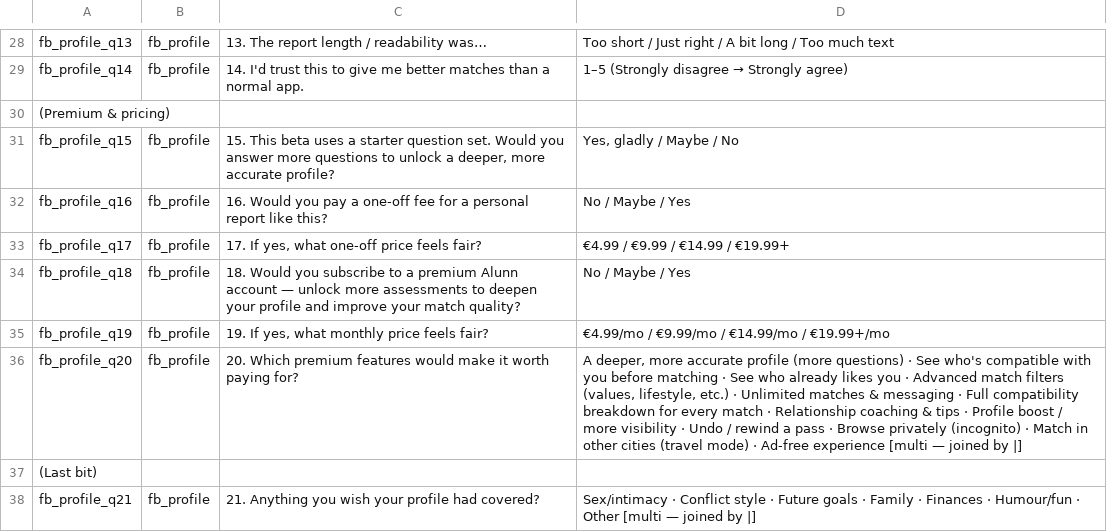
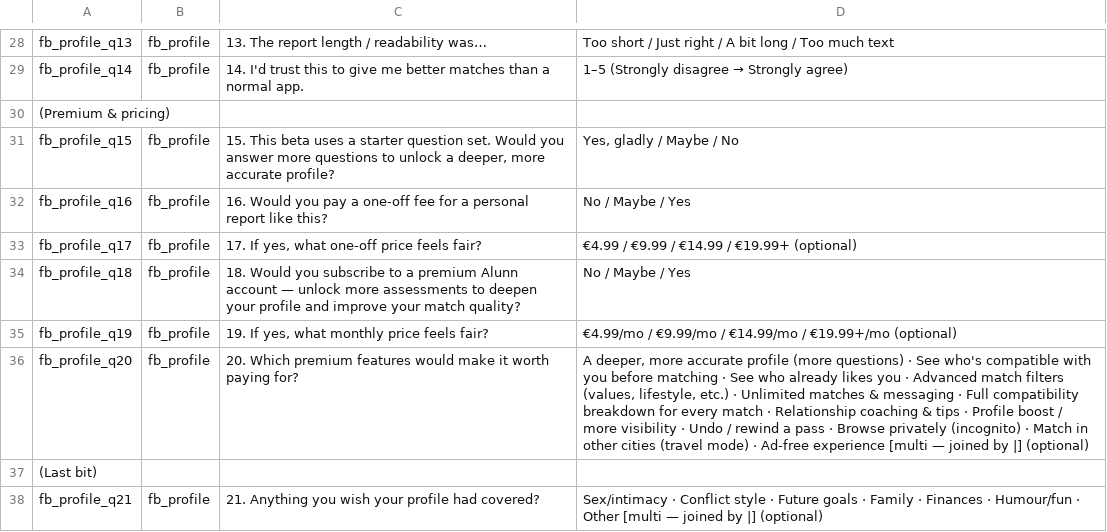
Before and after one commit to Obundi/alunn-v9, a TSV file: docs/feedback-key.tsv, drawn as a sheet; only a part is shown, gaps mark what is left out; the diff covers the shown part only.

```diff
--- a/docs/feedback-key.tsv
+++ b/docs/feedback-key.tsv
@@ -32,7 +32,7 @@ fb_profile_q15	fb_profile	15. This beta uses a starter question set. Would you a
 fb_profile_q16	fb_profile	16. Would you pay a one-off fee for a personal report like this?	No / Maybe / Yes
-fb_profile_q17	fb_profile	17. If yes, what one-off price feels fair?	€4.99 / €9.99 / €14.99 / €19.99+
+fb_profile_q17	fb_profile	17. If yes, what one-off price feels fair?	€4.99 / €9.99 / €14.99 / €19.99+   (optional)
 fb_profile_q18	fb_profile	18. Would you subscribe to a premium Alunn account — unlock more assessments to deepen your profile and improve your match quality?	No / Maybe / Yes
-fb_profile_q19	fb_profile	19. If yes, what monthly price feels fair?	€4.99/mo / €9.99/mo / €14.99/mo / €19.99+/mo
-fb_profile_q20	fb_profile	20. Which premium features would make it worth paying for?	A deeper, more accurate profile (more questions) · See who's compatible with you before matching · See who already likes you · Advanced match filters (values, lifestyle, etc.) · Unlimited matches & messaging · Full compatibility breakdown for every match · Relationship coaching & tips · Profile boost / more visibility · Undo / rewind a pass · Browse privately (incognito) · Match in other cities (travel mode) · Ad-free experience   [multi — joined by |]
+fb_profile_q19	fb_profile	19. If yes, what monthly price feels fair?	€4.99/mo / €9.99/mo / €14.99/mo / €19.99+/mo   (optional)
+fb_profile_q20	fb_profile	20. Which premium features would make it worth paying for?	A deeper, more accurate profile (more questions) · See who's compatible with you before matching · See who already likes you · Advanced match filters (values, lifestyle, etc.) · Unlimited matches & messaging · Full compatibility breakdown for every match · Relationship coaching & tips · Profile boost / more visibility · Undo / rewind a pass · Browse privately (incognito) · Match in other cities (travel mode) · Ad-free experience   [multi — joined by |]   (optional)
   (Last bit)			
-fb_profile_q21	fb_profile	21. Anything you wish your profile had covered?	Sex/intimacy · Conflict style · Future goals · Family · Finances · Humour/fun · Other   [multi — joined by |]
+fb_profile_q21	fb_profile	21. Anything you wish your profile had covered?	Sex/intimacy · Conflict style · Future goals · Family · Finances · Humour/fun · Other   [multi — joined by |]   (optional)
```
Also changed, not shown: 2 added rows and 6 edited cells elsewhere in this file, docs/match-key.tsv, 3 other files.
